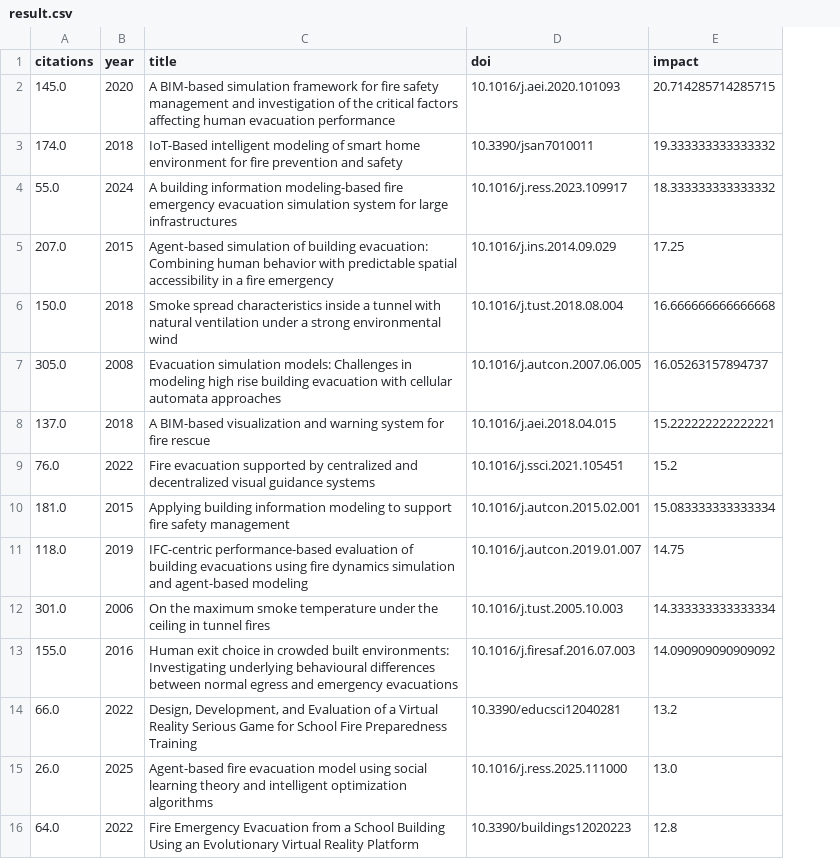
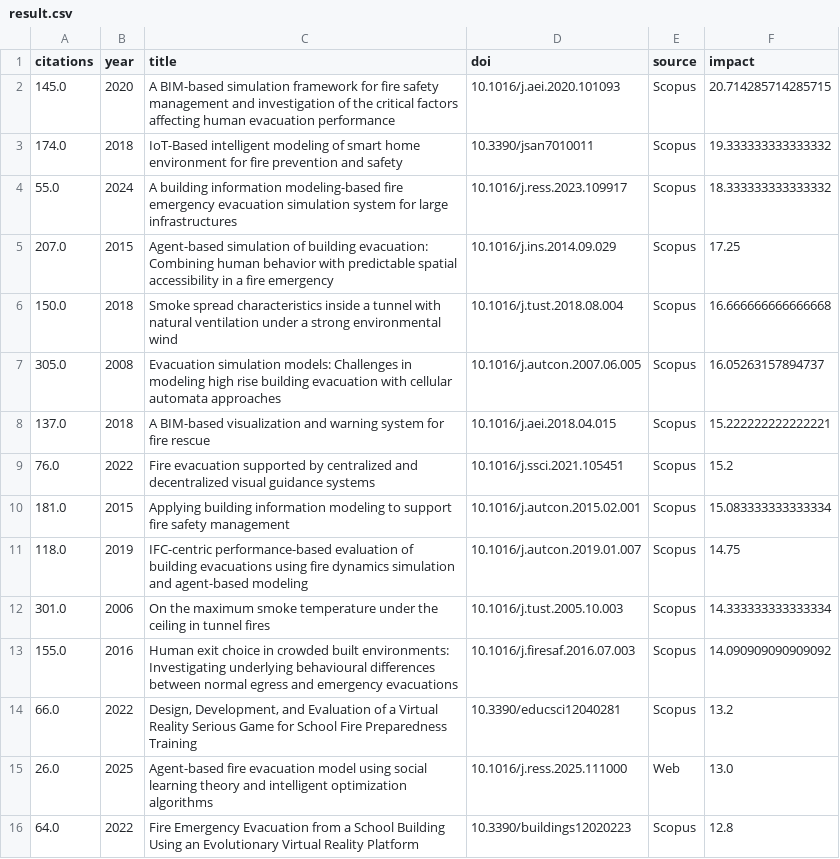
Before and after one commit to mattedi/Simulacao-2026, a CSV file: GuilhermeBackLucasFritzke/data_model/result.csv, drawn as a sheet; the diff names each change by its address in the sheet, - before the commit and + after, or states it on an @@ line.

Commit message:
Changing slide anad data_model

```diff
--- a/GuilhermeBackLucasFritzke/data_model/result.csv
+++ b/GuilhermeBackLucasFritzke/data_model/result.csv
+column E (source), rows 2-16: Scopus | Scopus | Scopus | Scopus | Scopus | Scopus | Scopus | Scopus | Scopus | Scopus | Scopus | Scopus | Scopus | Web | Scopus
```
Also changed, not shown: 1 other file.
